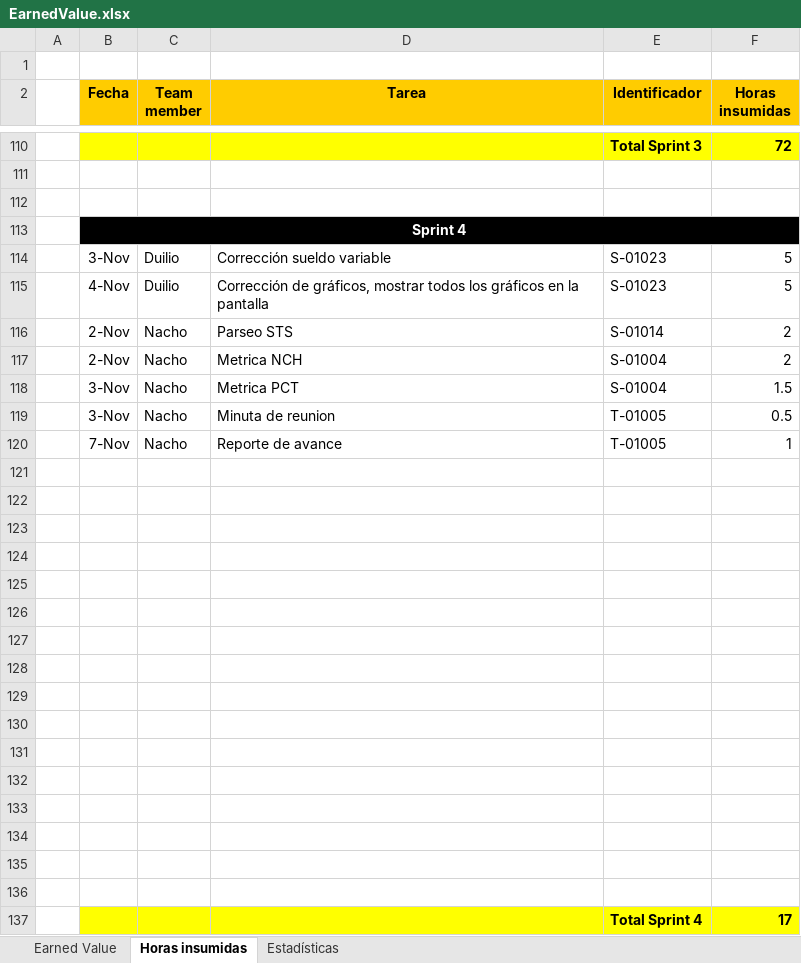
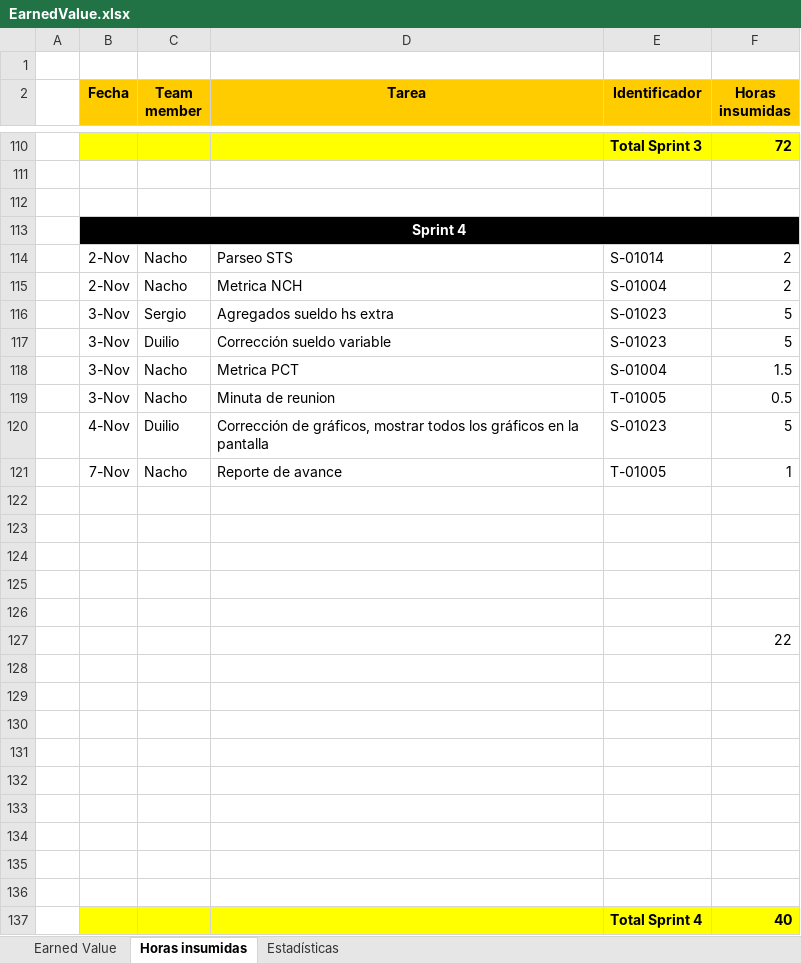
Before and after one commit to nicohen/bob-patinho, an Excel workbook: Documentacion/Minutas e informes/EarnedValue.xlsx, sheet Horas insumidas, drawn as a sheet; only a part is shown, gaps mark what is left out; values as stored, in another font and other column widths than the file's, no borders; removed rows and columns are numbered as before the commit, all else as after; the diff names each change by its address in the sheet, - before the commit and + after, or states it on an @@ line.

```diff
--- a/Documentacion/Minutas e informes/EarnedValue.xlsx (sheet Horas insumidas)
+++ b/Documentacion/Minutas e informes/EarnedValue.xlsx (sheet Horas insumidas)
+row 116:  | 3-Nov | Sergio | Agregados sueldo hs extra | S-01023 | 5
@@ row 114 moved to row 117: 3-Nov @@
@@ row 115 moved to row 120: 4-Nov @@
+row 122: (empty)
+row 123: (empty)
+row 124: (empty)
+row 125: (empty)
+row 126: (empty)
+row 127:  |  |  |  |  | 22
-B137:F137 fill: none
+B137:F137 fill: #FFFF00
-row 137: (empty)
+row 137:  |  |  |  | Total Sprint 4 | 40
-row 131: (empty)
-row 132: (empty)
-row 133: (empty)
-row 134: (empty)
-row 135: (empty)
-row 136: (empty)
-row 137:  |  |  |  | Total Sprint 4 | 17
```
Also changed, not shown: sheet Earned Value, sheet Estadísticas, formulas that keep their value, charts or pictures, 5 other files.
